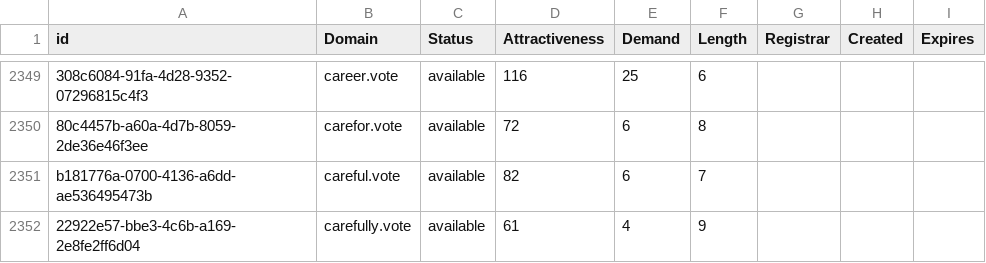
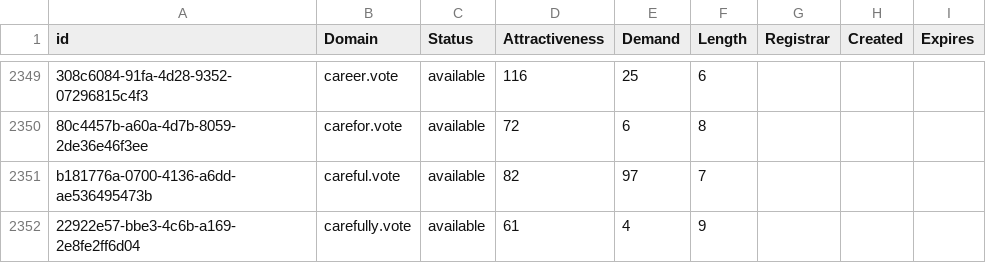
Before and after one commit to UniqueDomains/vote-oneword-domains, a CSV file: vote.csv, drawn as a sheet; only a part is shown, gaps mark what is left out; the diff covers the shown part only; the diff names each change by its address in the sheet, - before the commit and + after, or states it on an @@ line.

```diff
--- a/vote.csv
+++ b/vote.csv
-E2351 (Demand): 6
+E2351 (Demand): 97
```
Also changed, not shown: 80 edited cells elsewhere in this file, 2 other files.
